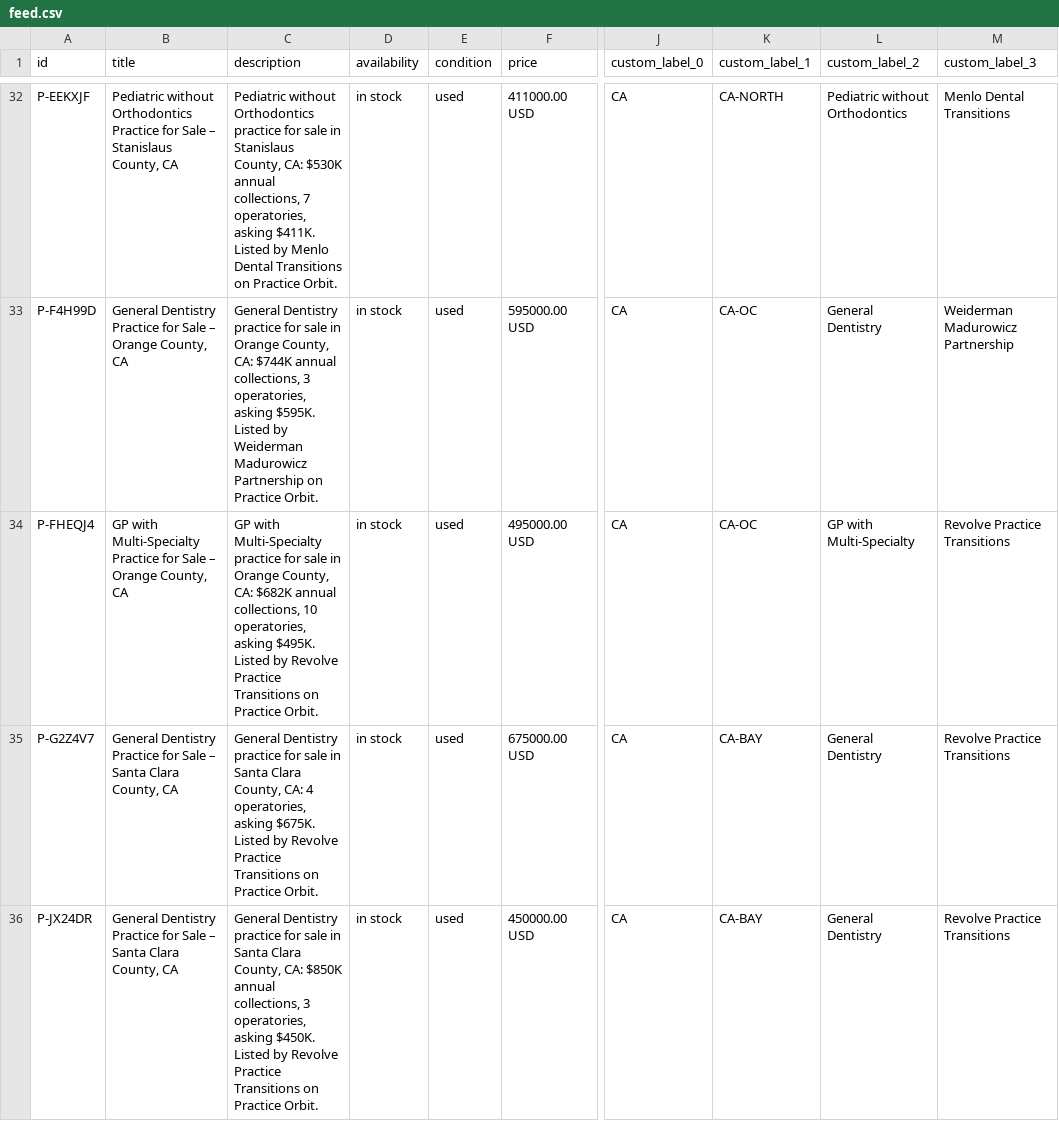
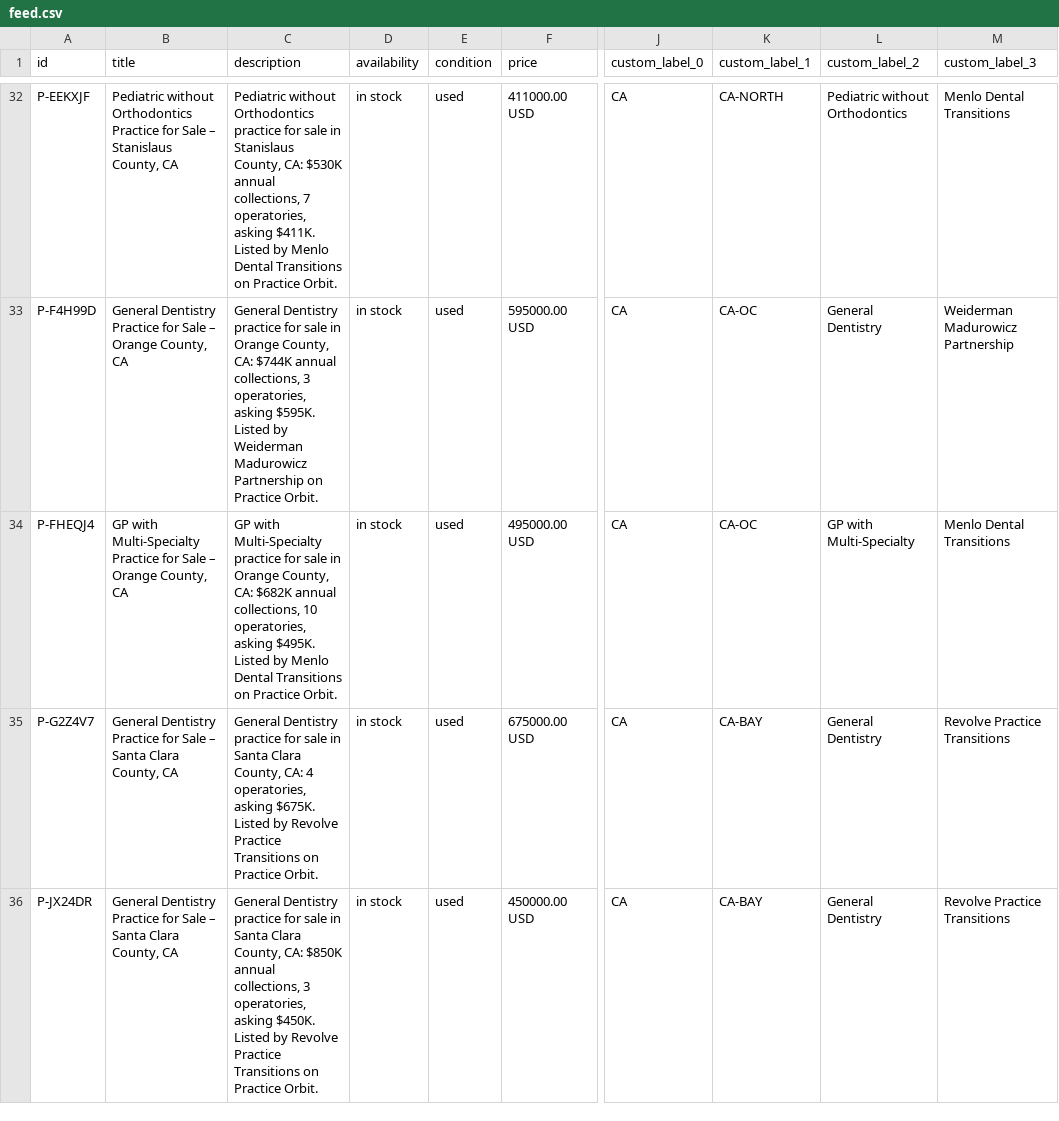
Before and after one commit to practiceorbit/practice-orbit-meta-feed, a CSV file: docs/feed.csv, drawn as a sheet; only a part is shown, gaps mark what is left out; the diff names each change by its address in the sheet, - before the commit and + after, or states it on an @@ line.

Commit message:
Feed update 2026-10-18T16:12Z

```diff
--- a/docs/feed.csv
+++ b/docs/feed.csv
-C34 (description): …Listed by Revolve Practice Transitions on…
+C34 (description): …Listed by Menlo Dental Transitions on…
-M34 (custom_label_3): Revolve Practice Transitions
+M34 (custom_label_3): Menlo Dental Transitions
```
Also changed, not shown: 2 other files.
